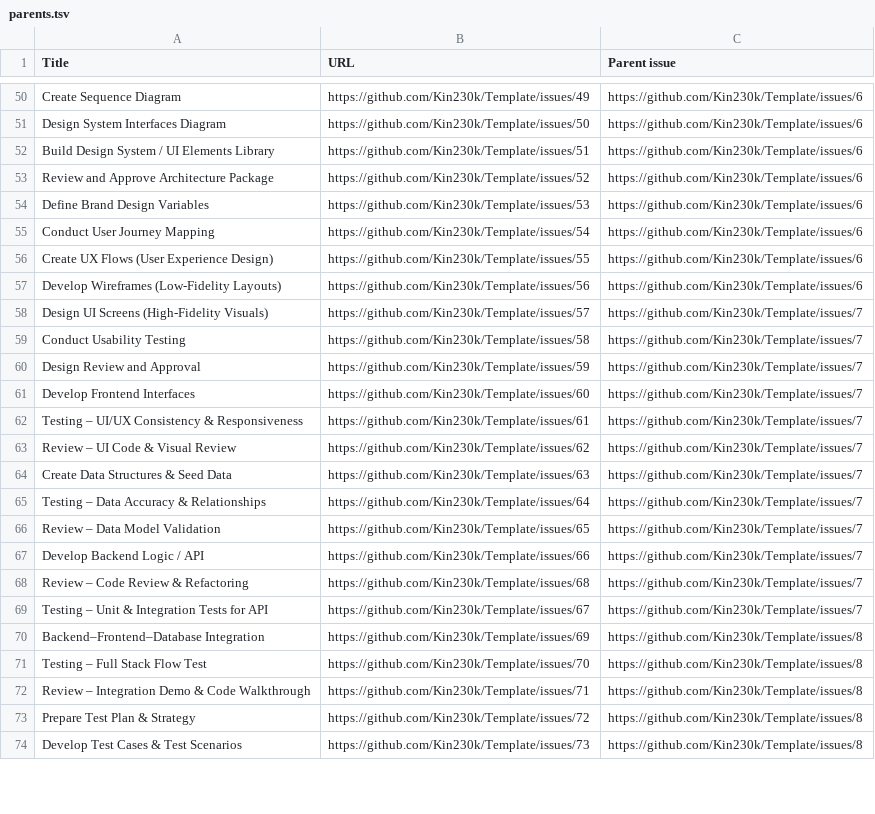
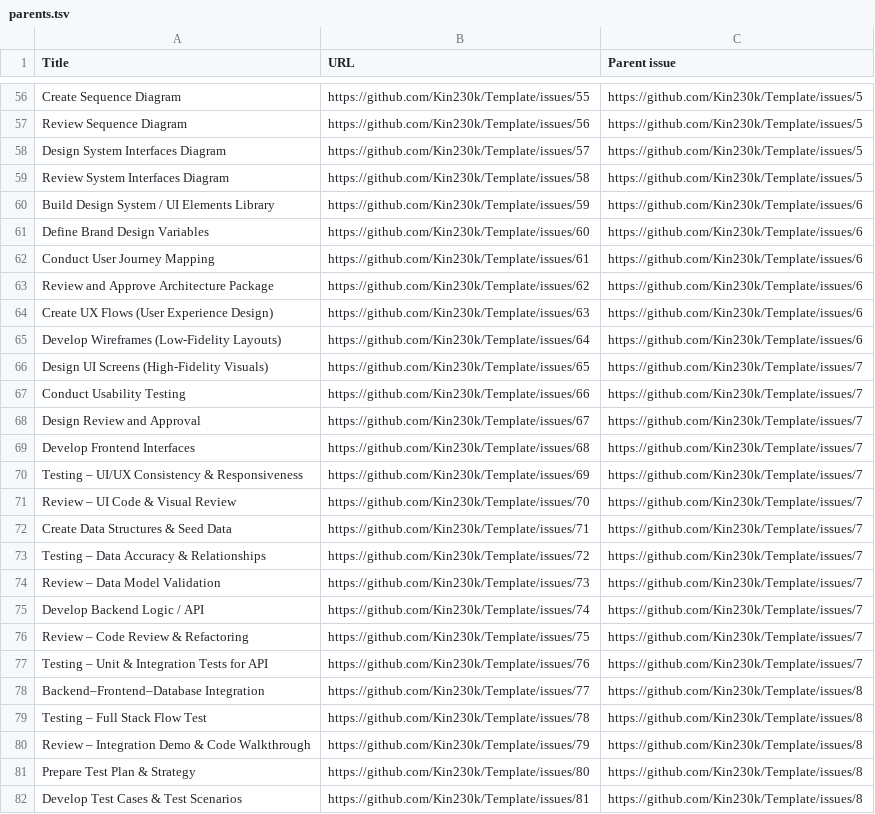
Before and after one commit to Kin230k/GitHub-Project-Management, a TSV file: parents.tsv, drawn as a sheet; only a part is shown, gaps mark what is left out; removed rows and columns are numbered as before the commit, all else as after; the diff covers the shown part only; the diff names each change by its address in the sheet, - before the commit and + after, or states it on an @@ line.

```diff
--- a/parents.tsv
+++ b/parents.tsv
-B56 (URL): https://github.com/Kin230k/Template/issues/49
+B56 (URL): https://github.com/Kin230k/Template/issues/55
-C56 (Parent issue): https://github.com/Kin230k/Template/issues/6
+C56 (Parent issue): https://github.com/Kin230k/Template/issues/5
+row 57: Review Sequence Diagram | https://github.com/Kin230k/Template/issues/56 | https://github.com/Kin230k/Template/issues/5
-B58 (URL): https://github.com/Kin230k/Template/issues/50
+B58 (URL): https://github.com/Kin230k/Template/issues/57
-C58 (Parent issue): https://github.com/Kin230k/Template/issues/6
+C58 (Parent issue): https://github.com/Kin230k/Template/issues/5
+row 59: Review System Interfaces Diagram | https://github.com/Kin230k/Template/issues/58 | https://github.com/Kin230k/Template/issues/5
-B60 (URL): https://github.com/Kin230k/Template/issues/51
+B60 (URL): https://github.com/Kin230k/Template/issues/59
-row 53: Review and Approve Architecture Package | https://github.com/Kin230k/Template/issues/52 | https://github.com/Kin230k/Template/issues/6
-B61 (URL): https://github.com/Kin230k/Template/issues/53
+B61 (URL): https://github.com/Kin230k/Template/issues/60
-B62 (URL): https://github.com/Kin230k/Template/issues/54
+B62 (URL): https://github.com/Kin230k/Template/issues/61
+row 63: Review and Approve Architecture Package | https://github.com/Kin230k/Template/issues/62 | https://github.com/Kin230k/Template/issues/6
-B64 (URL): https://github.com/Kin230k/Template/issues/55
+B64 (URL): https://github.com/Kin230k/Template/issues/63
-B65 (URL): https://github.com/Kin230k/Template/issues/56
+B65 (URL): https://github.com/Kin230k/Template/issues/64
-B66 (URL): https://github.com/Kin230k/Template/issues/57
+B66 (URL): https://github.com/Kin230k/Template/issues/65
-B67 (URL): https://github.com/Kin230k/Template/issues/58
+B67 (URL): https://github.com/Kin230k/Template/issues/66
-B68 (URL): https://github.com/Kin230k/Template/issues/59
+B68 (URL): https://github.com/Kin230k/Template/issues/67
-B69 (URL): https://github.com/Kin230k/Template/issues/60
+B69 (URL): https://github.com/Kin230k/Template/issues/68
-B70 (URL): https://github.com/Kin230k/Template/issues/61
+B70 (URL): https://github.com/Kin230k/Template/issues/69
-B71 (URL): https://github.com/Kin230k/Template/issues/62
+B71 (URL): https://github.com/Kin230k/Template/issues/70
-B72 (URL): https://github.com/Kin230k/Template/issues/63
+B72 (URL): https://github.com/Kin230k/Template/issues/71
-B73 (URL): https://github.com/Kin230k/Template/issues/64
+B73 (URL): https://github.com/Kin230k/Template/issues/72
-B74 (URL): https://github.com/Kin230k/Template/issues/65
+B74 (URL): https://github.com/Kin230k/Template/issues/73
-B75 (URL): https://github.com/Kin230k/Template/issues/66
+B75 (URL): https://github.com/Kin230k/Template/issues/74
-B76 (URL): https://github.com/Kin230k/Template/issues/68
+B76 (URL): https://github.com/Kin230k/Template/issues/75
-B77 (URL): https://github.com/Kin230k/Template/issues/67
+B77 (URL): https://github.com/Kin230k/Template/issues/76
-B78 (URL): https://github.com/Kin230k/Template/issues/69
+B78 (URL): https://github.com/Kin230k/Template/issues/77
-B79 (URL): https://github.com/Kin230k/Template/issues/70
+B79 (URL): https://github.com/Kin230k/Template/issues/78
-B80 (URL): https://github.com/Kin230k/Template/issues/71
+B80 (URL): https://github.com/Kin230k/Template/issues/79
-B81 (URL): https://github.com/Kin230k/Template/issues/72
+B81 (URL): https://github.com/Kin230k/Template/issues/80
-B82 (URL): https://github.com/Kin230k/Template/issues/73
+B82 (URL): https://github.com/Kin230k/Template/issues/81
```
Also changed, not shown: 6 added rows and 50 edited cells elsewhere in this file, update.tsv, 1 other file.
